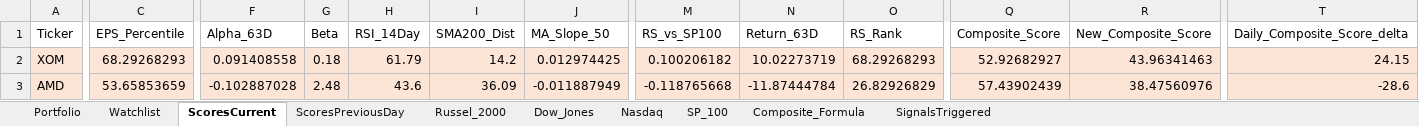
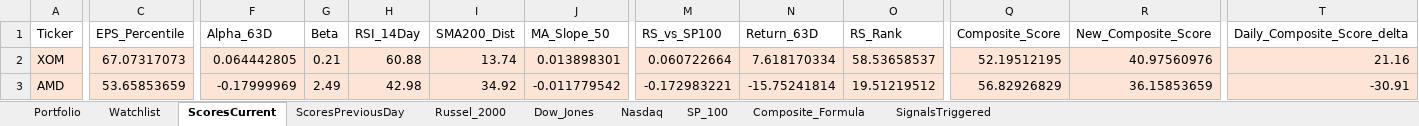
Before and after one commit to srijaipur/stocks-analytics-engine, an Excel workbook: stocks.xlsx, sheet ScoresCurrent, drawn as a sheet; only a part is shown, gaps mark what is left out; values as stored, in another font and other column widths than the file's, no borders; the diff covers the shown part only; the diff names each change by its address in the sheet, - before the commit and + after, or states it on an @@ line.

```diff
--- a/stocks.xlsx (sheet ScoresCurrent)
+++ b/stocks.xlsx (sheet ScoresCurrent)
-C2 (EPS_Percentile): 68.29268293
+C2 (EPS_Percentile): 67.07317073
-F2 (Alpha_63D): 0.091408558
+F2 (Alpha_63D): 0.064442805
-G2 (Beta): 0.18
+G2 (Beta): 0.21
-H2 (RSI_14Day): 61.79
+H2 (RSI_14Day): 60.88
-I2 (SMA200_Dist): 14.2
+I2 (SMA200_Dist): 13.74
-J2 (MA_Slope_50): 0.012974425
+J2 (MA_Slope_50): 0.013898301
-M2 (RS_vs_SP100): 0.100206182
+M2 (RS_vs_SP100): 0.060722664
-N2 (Return_63D): 10.02273719
+N2 (Return_63D): 7.618170334
-O2 (RS_Rank): 68.29268293
+O2 (RS_Rank): 58.53658537
-Q2 (Composite_Score): 52.92682927
+Q2 (Composite_Score): 52.19512195
-R2 (New_Composite_Score): 43.96341463
+R2 (New_Composite_Score): 40.97560976
-T2 (Daily_Composite_Score_delta): 24.15
+T2 (Daily_Composite_Score_delta): 21.16
-F3 (Alpha_63D): -0.102887028
+F3 (Alpha_63D): -0.17999969
-G3 (Beta): 2.48
+G3 (Beta): 2.49
-H3 (RSI_14Day): 43.6
+H3 (RSI_14Day): 42.98
-I3 (SMA200_Dist): 36.09
+I3 (SMA200_Dist): 34.92
-J3 (MA_Slope_50): -0.011887949
+J3 (MA_Slope_50): -0.011779542
-M3 (RS_vs_SP100): -0.118765668
+M3 (RS_vs_SP100): -0.172983221
-N3 (Return_63D): -11.87444784
+N3 (Return_63D): -15.75241814
-O3 (RS_Rank): 26.82926829
+O3 (RS_Rank): 19.51219512
-Q3 (Composite_Score): 57.43902439
+Q3 (Composite_Score): 56.82926829
-R3 (New_Composite_Score): 38.47560976
+R3 (New_Composite_Score): 36.15853659
-T3 (Daily_Composite_Score_delta): -28.6
+T3 (Daily_Composite_Score_delta): -30.91
```
Also changed, not shown: 921 edited cells and cell formats elsewhere in this sheet, sheet SignalsTriggered, sheet ScoresPreviousDay, 3 other files.
